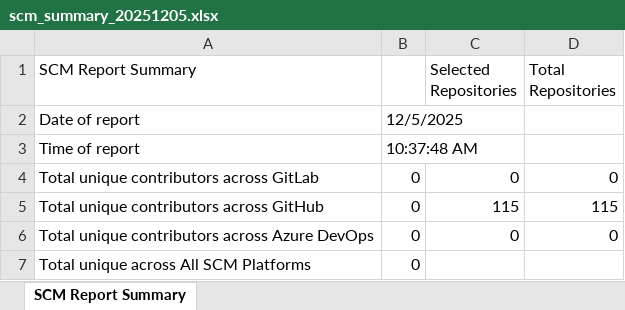
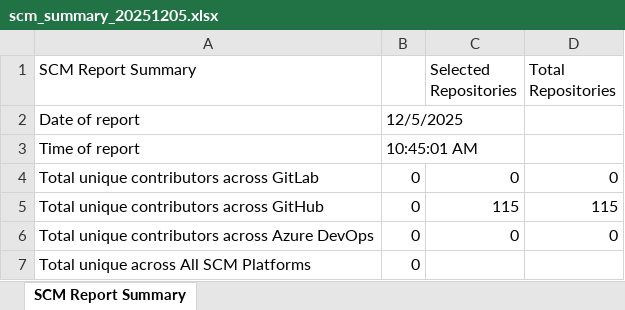
Before and after one commit to julz0815/dev-count-test-headless, an Excel workbook: dev-count-runs/scm_summary_20251205.xlsx, sheet SCM Report Summary, drawn as a sheet; values as stored, in another font and other column widths than the file's, no borders; the diff names each change by its address in the sheet, - before the commit and + after, or states it on an @@ line.

Commit message:
Dev count run 20251205

```diff
--- a/dev-count-runs/scm_summary_20251205.xlsx (sheet SCM Report Summary)
+++ b/dev-count-runs/scm_summary_20251205.xlsx (sheet SCM Report Summary)
-B3: 10:37:48 AM
+B3: 10:45:01 AM
```
Also changed, not shown: repositories-github.xlsx.
